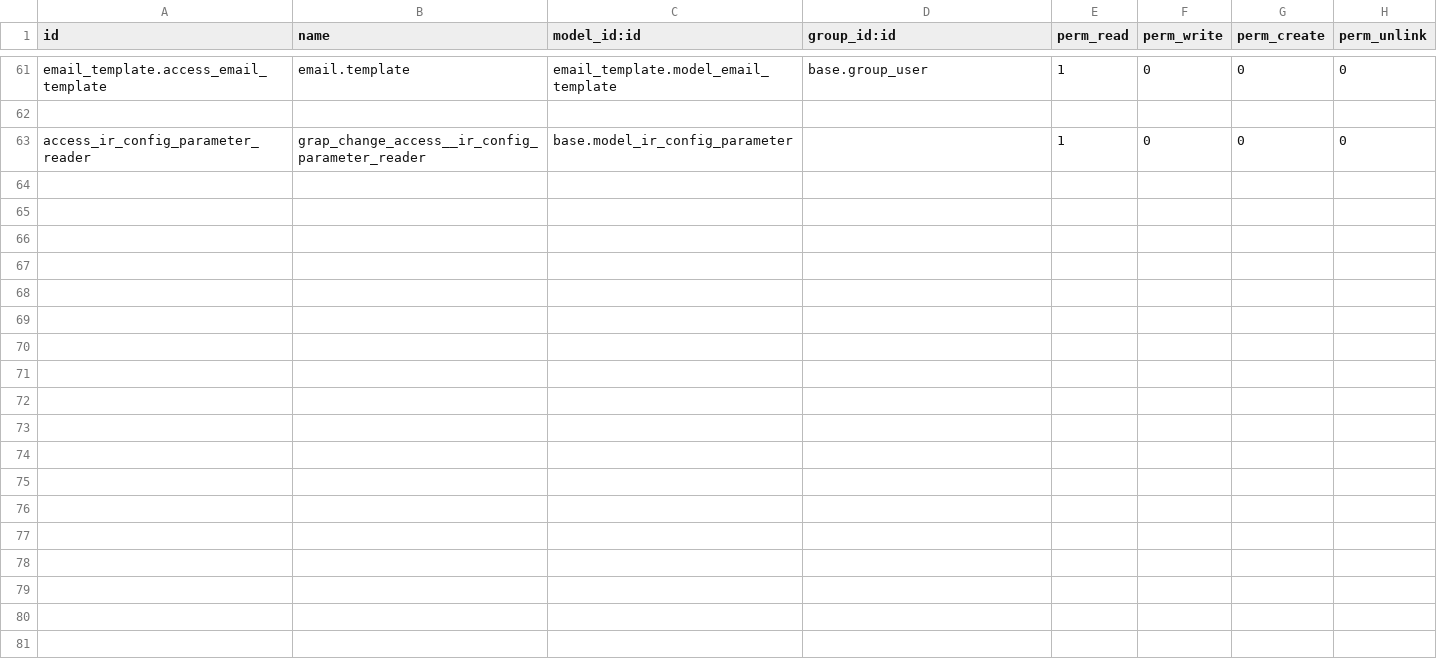
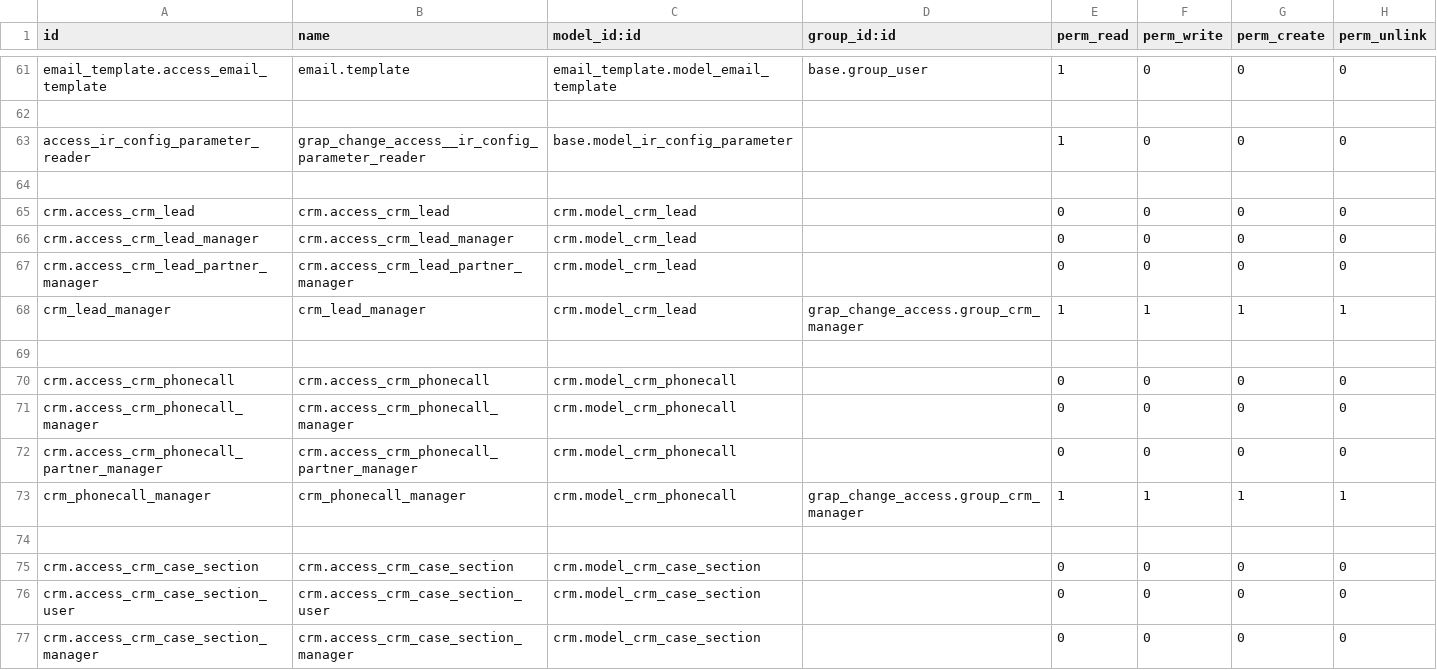
Before and after one commit to grap/odoo-addons-grap, a CSV file: grap_change_access/security/ir.model.access.csv, drawn as a sheet; only a part is shown, gaps mark what is left out; the diff covers the shown part only.

```diff
--- a/grap_change_access/security/ir.model.access.csv
+++ b/grap_change_access/security/ir.model.access.csv
@@ -63 +63,15 @@ email_template.access_email_template,email.template,email_template.model_email_t
 access_ir_config_parameter_reader,grap_change_access__ir_config_parameter_reader,base.model_ir_config_parameter,,1,0,0,0
+,,,,,,,
+crm.access_crm_lead,crm.access_crm_lead,crm.model_crm_lead,,0,0,0,0
+crm.access_crm_lead_manager,crm.access_crm_lead_manager,crm.model_crm_lead,,0,0,0,0
+crm.access_crm_lead_partner_manager,crm.access_crm_lead_partner_manager,crm.model_crm_lead,,0,0,0,0
+crm_lead_manager,crm_lead_manager,crm.model_crm_lead,grap_change_access.group_crm_manager,1,1,1,1
+,,,,,,,
+crm.access_crm_phonecall,crm.access_crm_phonecall,crm.model_crm_phonecall,,0,0,0,0
+crm.access_crm_phonecall_manager,crm.access_crm_phonecall_manager,crm.model_crm_phonecall,,0,0,0,0
+crm.access_crm_phonecall_partner_manager,crm.access_crm_phonecall_partner_manager,crm.model_crm_phonecall,,0,0,0,0
+crm_phonecall_manager,crm_phonecall_manager,crm.model_crm_phonecall,grap_change_access.group_crm_manager,1,1,1,1
+,,,,,,,
+crm.access_crm_case_section,crm.access_crm_case_section,crm.model_crm_case_section,,0,0,0,0
+crm.access_crm_case_section_user,crm.access_crm_case_section_user,crm.model_crm_case_section,,0,0,0,0
+crm.access_crm_case_section_manager,crm.access_crm_case_section_manager,crm.model_crm_case_section,,0,0,0,0
```
Also changed, not shown: 13 added rows and 3 edited cells elsewhere in this file, 1 other file.
